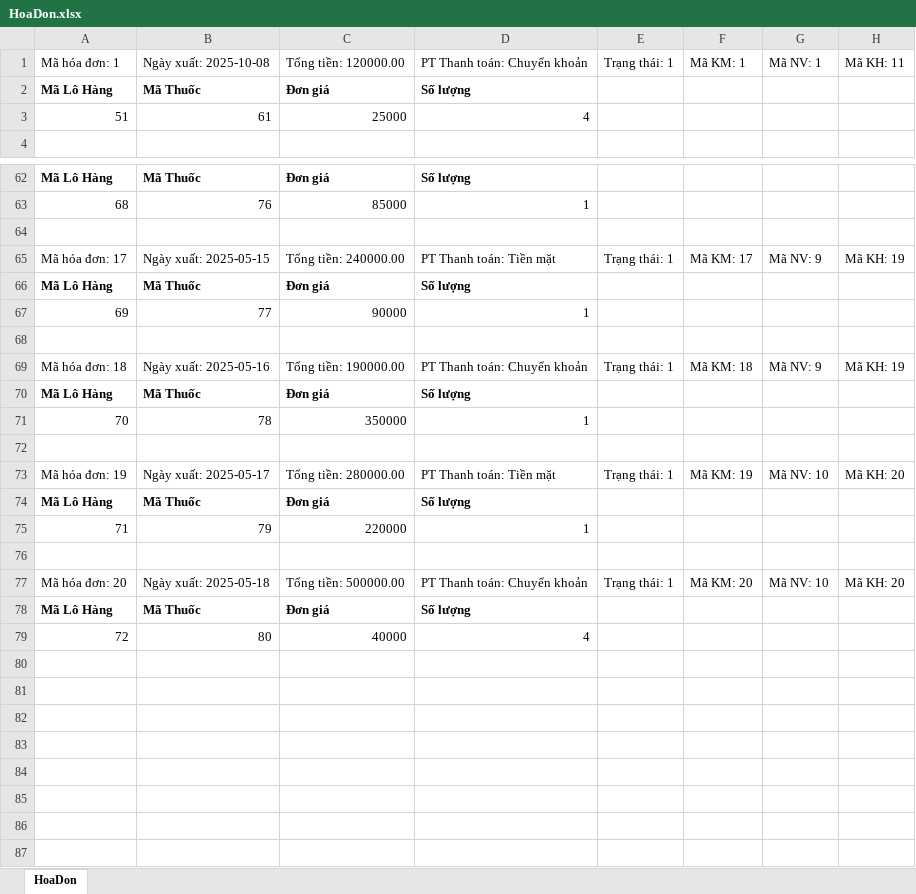
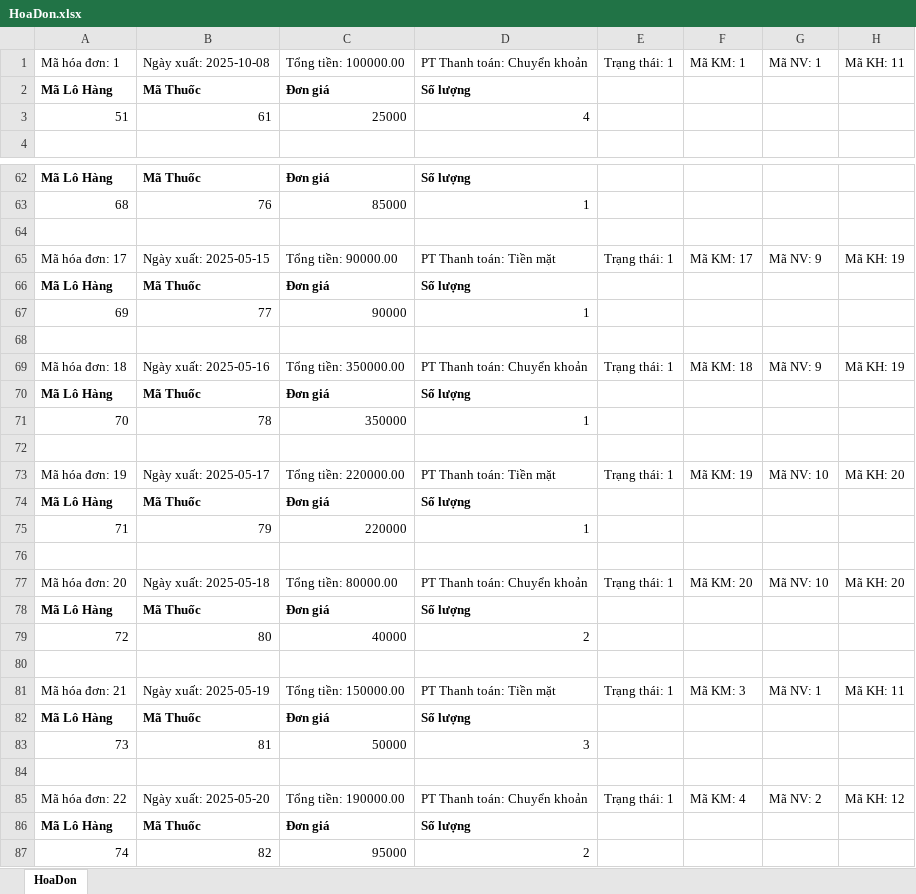
Before and after one commit to NguyenKhoi0904/PharmacyManage, an Excel workbook: HoaDon.xlsx, sheet HoaDon, drawn as a sheet; only a part is shown, gaps mark what is left out; values as stored, in another font and other column widths than the file's, no borders; the diff covers the shown part only; the diff names each change by its address in the sheet, - before the commit and + after, or states it on an @@ line.

```diff
--- a/HoaDon.xlsx (sheet HoaDon)
+++ b/HoaDon.xlsx (sheet HoaDon)
-C1: Tổng tiền: 120000.00
+C1: Tổng tiền: 100000.00
-C65: Tổng tiền: 240000.00
+C65: Tổng tiền: 90000.00
-C69: Tổng tiền: 190000.00
+C69: Tổng tiền: 350000.00
-C73: Tổng tiền: 280000.00
+C73: Tổng tiền: 220000.00
-C77: Tổng tiền: 500000.00
+C77: Tổng tiền: 80000.00
-D79: 4
+D79: 2
+row 80: (empty)
+row 81: Mã hóa đơn: 21 | Ngày xuất: 2025-05-19 | Tổng tiền: 150000.00 | PT Thanh toán: Tiền mặt | Trạng thái: 1 | Mã KM: 3 | Mã NV: 1 | Mã KH: 11
+row 82: Mã Lô Hàng | Mã Thuốc | Đơn giá | Số lượng
+row 83: 73 | 81 | 50000 | 3
+row 84: (empty)
+row 85: Mã hóa đơn: 22 | Ngày xuất: 2025-05-20 | Tổng tiền: 190000.00 | PT Thanh toán: Chuyển khoản | Trạng thái: 1 | Mã KM: 4 | Mã NV: 2 | Mã KH: 12
+row 86: Mã Lô Hàng | Mã Thuốc | Đơn giá | Số lượng
+row 87: 74 | 82 | 95000 | 2
```
Also changed, not shown: 14 edited cells elsewhere in this sheet, 3 other files.
